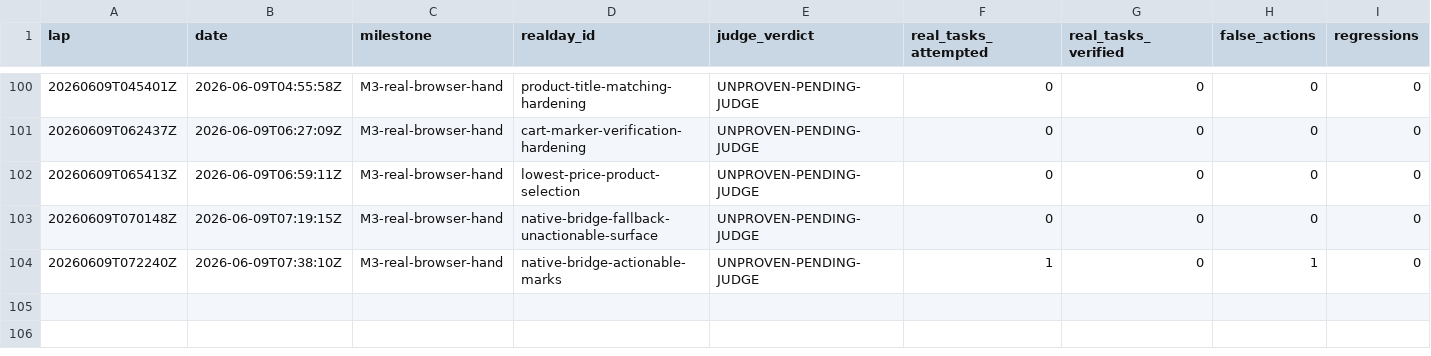
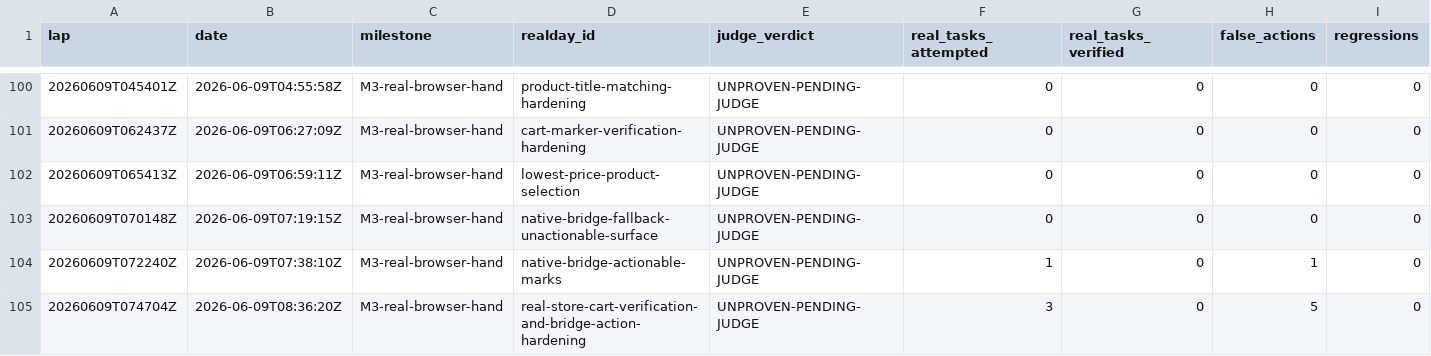
Before and after one commit to anticipation-labs/Anticipy, a CSV file: logs/scorecard.csv, drawn as a sheet; only a part is shown, gaps mark what is left out; rows hold the shown columns only; the diff names each change by its address in the sheet, - before the commit and + after, or states it on an @@ line.

Commit message:
Harden real-store cart verification

```diff
--- a/logs/scorecard.csv
+++ b/logs/scorecard.csv
+row 105: 20260609T074704Z | 2026-06-09T08:36:20Z | M3-real-browser-hand | real-store-cart-verification-and-bridge-action-hardening | UNPROVEN-PENDING-JUDGE | 3 | 0 | 5 | 0
```
Also changed, not shown: 5 other files.
